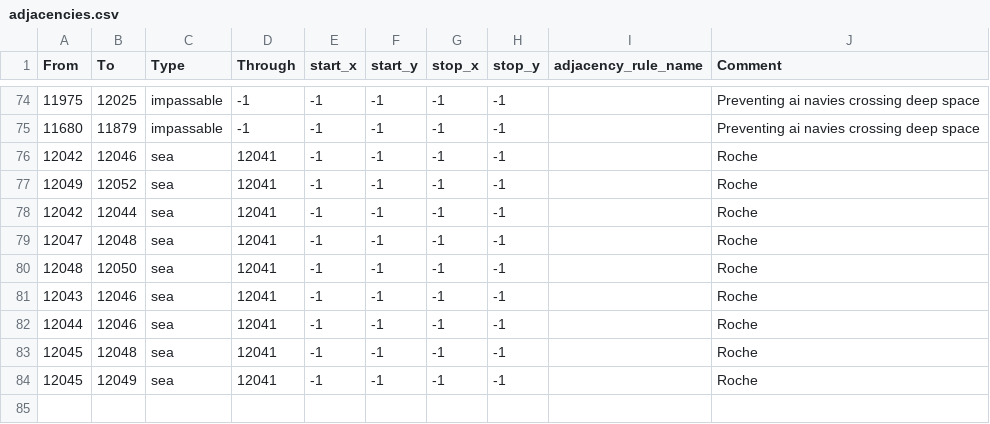
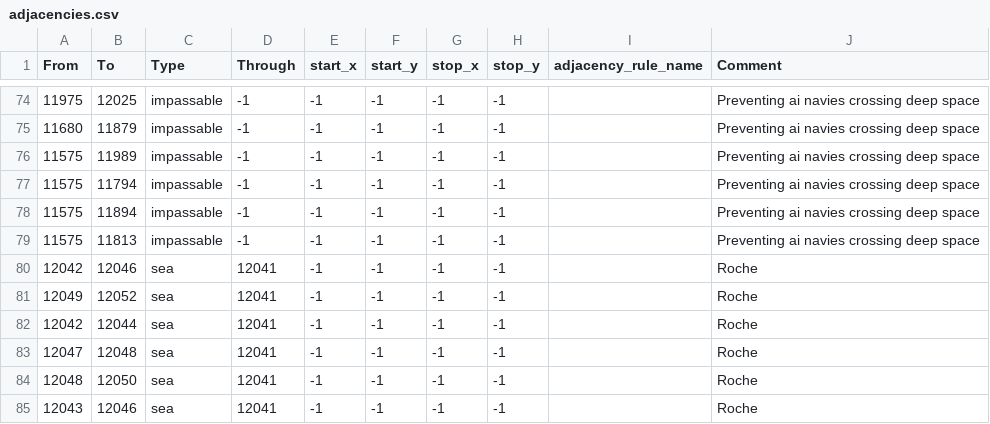
Before and after one commit to Ashes-of-the-Empire-Team/thetarkininitiative, a CSV file: map/adjacencies.csv, drawn as a sheet; only a part is shown, gaps mark what is left out; the shorter side is filled out with more unchanged rows.

```diff
--- a/map/adjacencies.csv
+++ b/map/adjacencies.csv
@@ -75,2 +75,6 @@ From;To;Type;Through;start_x;start_y;stop_x;stop_y;adjacency_rule_name;Comment
 11680;11879;impassable;-1;-1;-1;-1;-1;;Preventing ai navies crossing deep space
+11575;11989;impassable;-1;-1;-1;-1;-1;;Preventing ai navies crossing deep space
+11575;11794;impassable;-1;-1;-1;-1;-1;;Preventing ai navies crossing deep space
+11575;11894;impassable;-1;-1;-1;-1;-1;;Preventing ai navies crossing deep space
+11575;11813;impassable;-1;-1;-1;-1;-1;;Preventing ai navies crossing deep space
 12042;12046;sea;12041;-1;-1;-1;-1;;Roche
```
Also changed, not shown: 37 other files.
